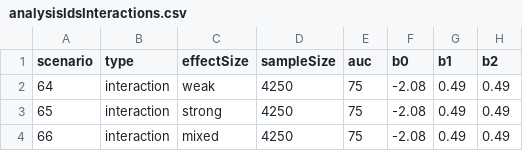
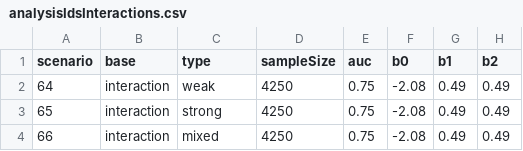
Before and after one commit to rekkasa/arekkas_HteSimulation_BMC_2021, a CSV file: data/processed/analysisIdsInteractions.csv, drawn as a sheet; only a part is shown; the diff names each change by its address in the sheet, - before the commit and + after, or states it on an @@ line.

```diff
--- a/data/processed/analysisIdsInteractions.csv
+++ b/data/processed/analysisIdsInteractions.csv
-B1: type
+B1: base
-C1: effectSize
+C1: type
-E2:E4 (auc): 75
+E2:E4 (auc): 0.75
```
Also changed, not shown: 6 other files.
